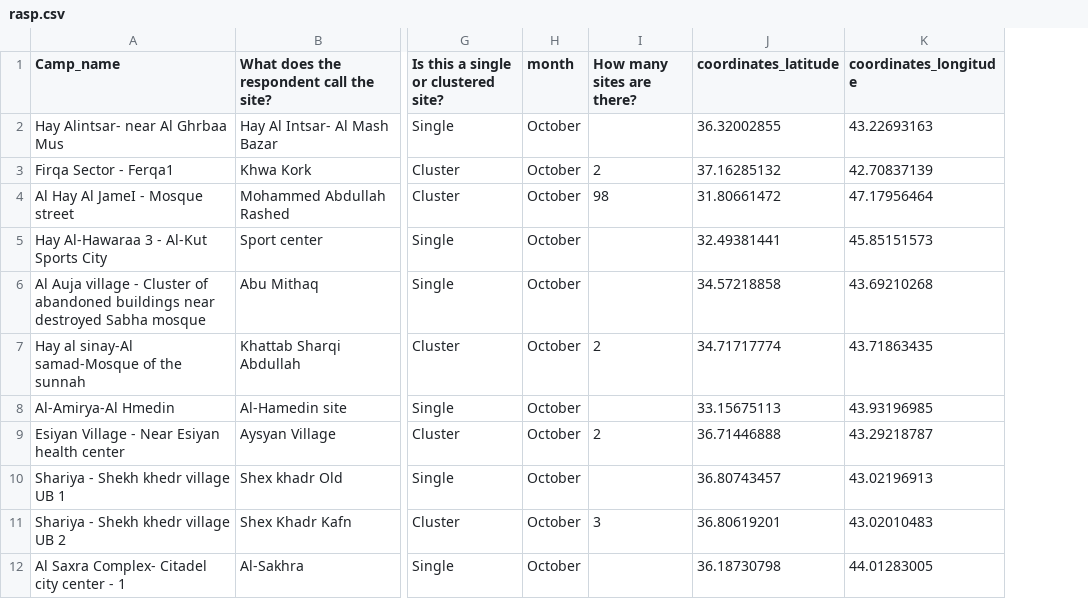
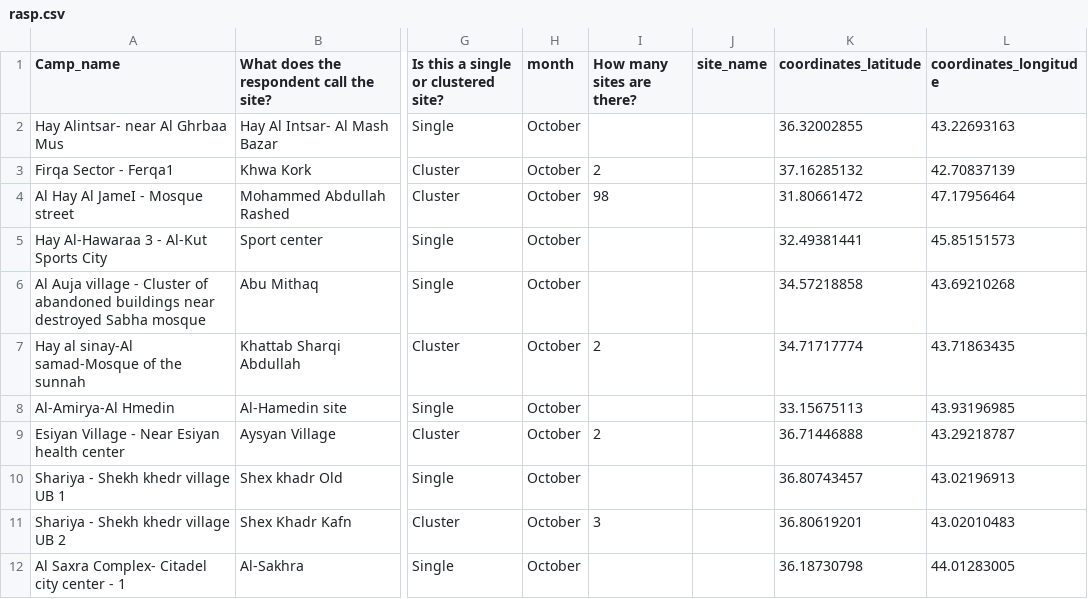
Before and after one commit to cccmiraq/Rapid-RASP, a CSV file: data/rasp.csv, drawn as a sheet; only a part is shown, gaps mark what is left out; the diff names each change by its address in the sheet, - before the commit and + after, or states it on an @@ line.

Commit message:
Add files via upload

```diff
--- a/data/rasp.csv
+++ b/data/rasp.csv
+column J (site_name), empty
```
